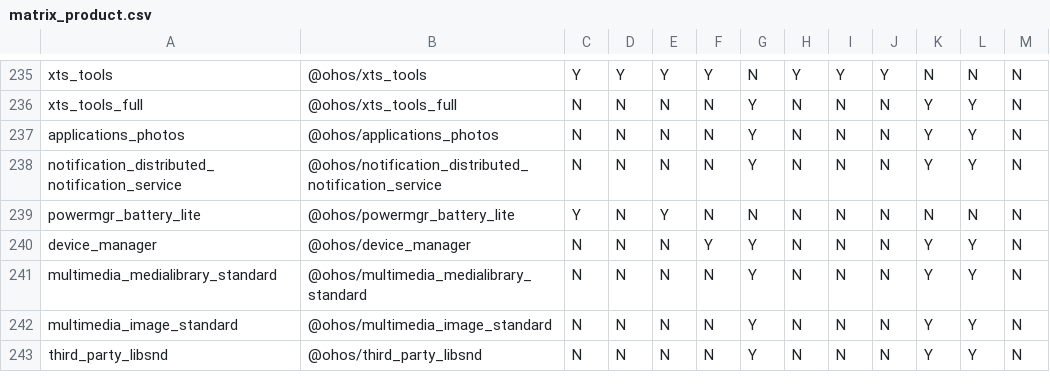
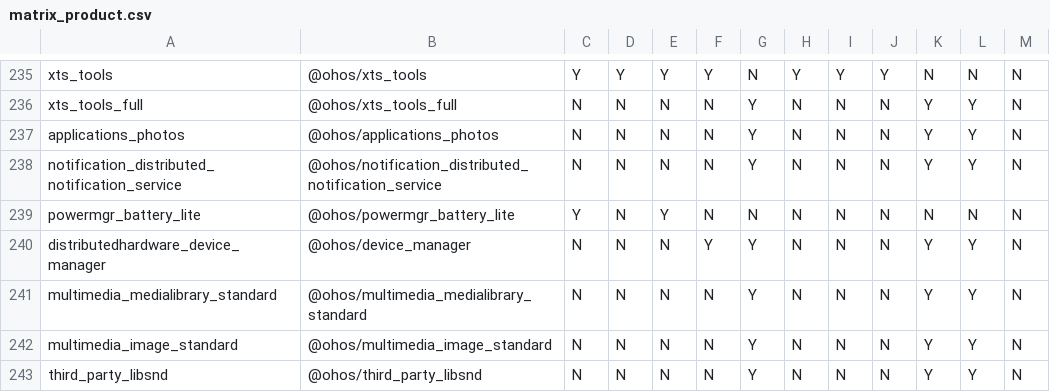
Before and after one commit to openharmony/manifest, a CSV file: matrix_product.csv, drawn as a sheet; only a part is shown, gaps mark what is left out.

```diff
--- a/matrix_product.csv
+++ b/matrix_product.csv
@@ -239,3 +239,3 @@ notification_distributed_notification_service,@ohos/notification_distributed_not
 powermgr_battery_lite,@ohos/powermgr_battery_lite,Y,N,Y,N,N,N,N,N,N,N,N
-device_manager,@ohos/device_manager,N,N,N,Y,Y,N,N,N,Y,Y,N
+distributedhardware_device_manager,@ohos/device_manager,N,N,N,Y,Y,N,N,N,Y,Y,N
 multimedia_medialibrary_standard,@ohos/multimedia_medialibrary_standard,N,N,N,N,Y,N,N,N,Y,Y,N
```
Also changed, not shown: 1 other file.
